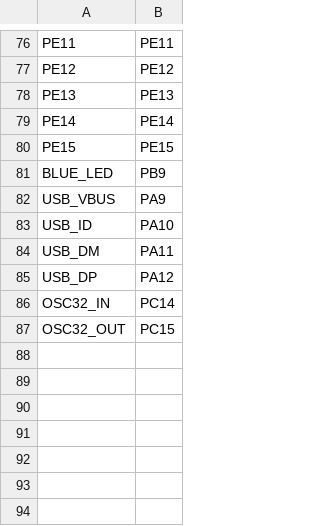
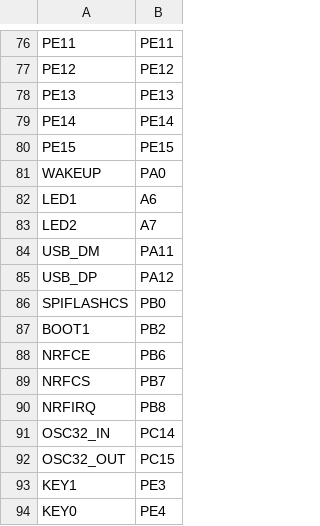
Before and after one commit to lmamakos/micropython, a CSV file: stmhal/boards/STM32F407VET6_Core407V/pins.csv, drawn as a sheet; only a part is shown, gaps mark what is left out.

```diff
--- a/stmhal/boards/STM32F407VET6_Core407V/pins.csv
+++ b/stmhal/boards/STM32F407VET6_Core407V/pins.csv
@@ -80,8 +80,15 @@ PE14,PE14
 PE15,PE15
-BLUE_LED,PB9
-USB_VBUS,PA9
-USB_ID,PA10
+WAKEUP,PA0
+LED1,A6
+LED2,A7
 USB_DM,PA11
 USB_DP,PA12
+SPIFLASHCS,PB0
+BOOT1,PB2
+NRFCE,PB6
+NRFCS,PB7
+NRFIRQ,PB8
 OSC32_IN,PC14
 OSC32_OUT,PC15
+KEY1,PE3
+KEY0,PE4
```
Also changed, not shown: 2 other files.
